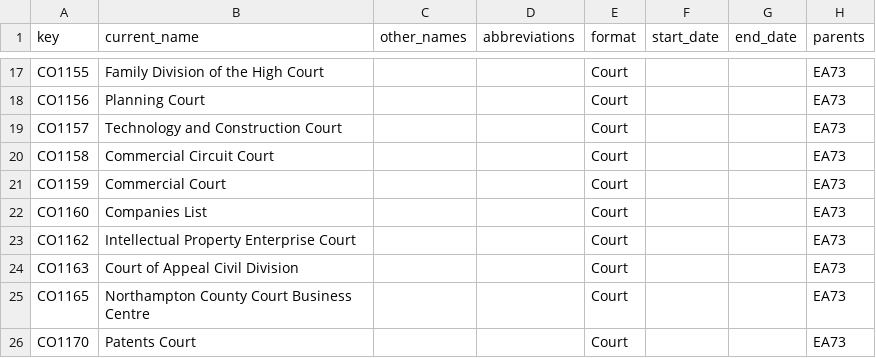
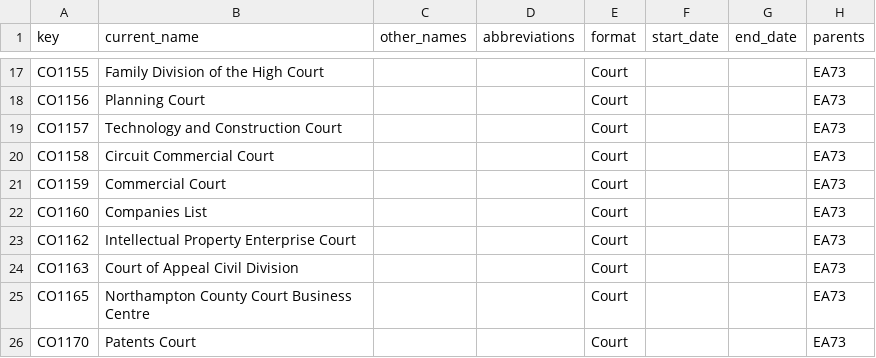
Before and after one commit to frankieroberto/govuk-government-organisations-autocomplete, a CSV file: data.csv, drawn as a sheet; only a part is shown, gaps mark what is left out.

Commit message:
Fix name of court

```diff
--- a/data.csv
+++ b/data.csv
@@ -19,3 +19,3 @@ CO1156,Planning Court,"","",Court,,,EA73
 CO1157,Technology and Construction Court,"","",Court,,,EA73
-CO1158,Commercial Circuit Court,"","",Court,,,EA73
+CO1158,Circuit Commercial Court,"","",Court,,,EA73
 CO1159,Commercial Court,"","",Court,,,EA73
```
Also changed, not shown: 1 other file.
